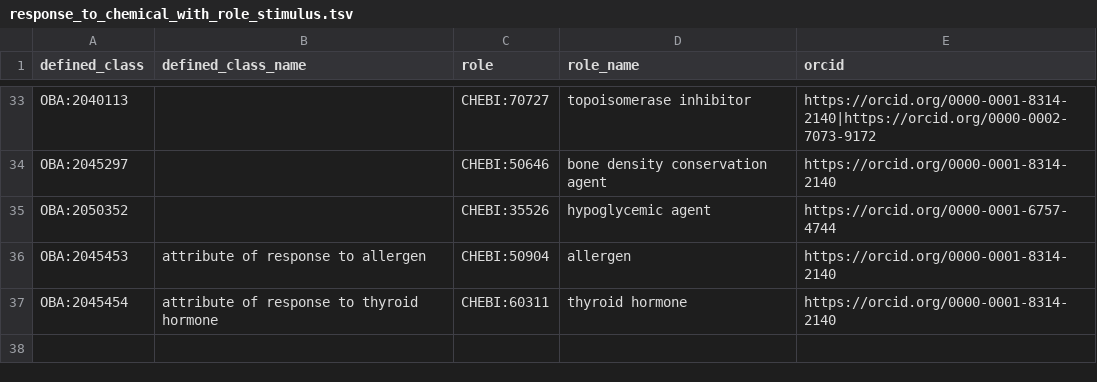
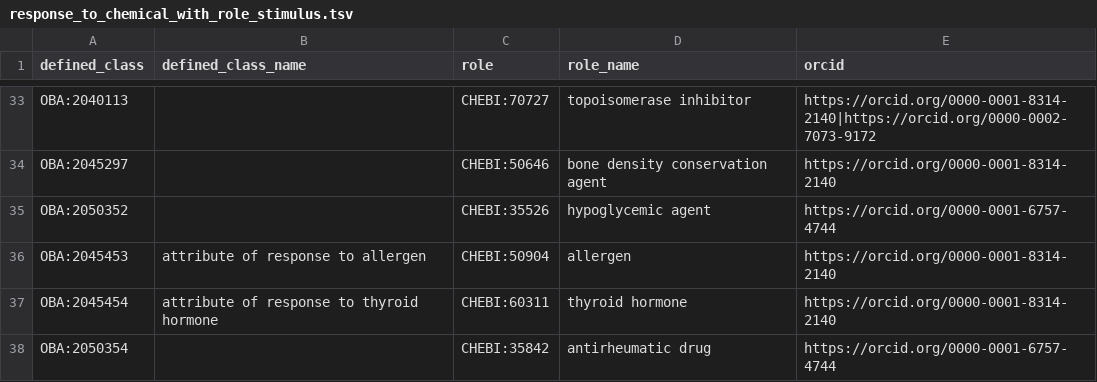
Before and after one commit to obophenotype/bio-attribute-ontology, a TSV file: src/patterns/data/default/response_to_chemical_with_role_stimulus.tsv, drawn as a sheet; only a part is shown, gaps mark what is left out.

Commit message:
Added new 'response to' term

```diff
--- a/src/patterns/data/default/response_to_chemical_with_role_stimulus.tsv
+++ b/src/patterns/data/default/response_to_chemical_with_role_stimulus.tsv
@@ -37 +37,2 @@ OBA:2045453	attribute of response to allergen	CHEBI:50904	allergen	https://orcid
 OBA:2045454	attribute of response to thyroid hormone	CHEBI:60311	thyroid hormone	https://orcid.org/0000-0001-8314-2140
+OBA:2050354		CHEBI:35842	antirheumatic drug	https://orcid.org/0000-0001-6757-4744
```
Also changed, not shown: 1 other file.
